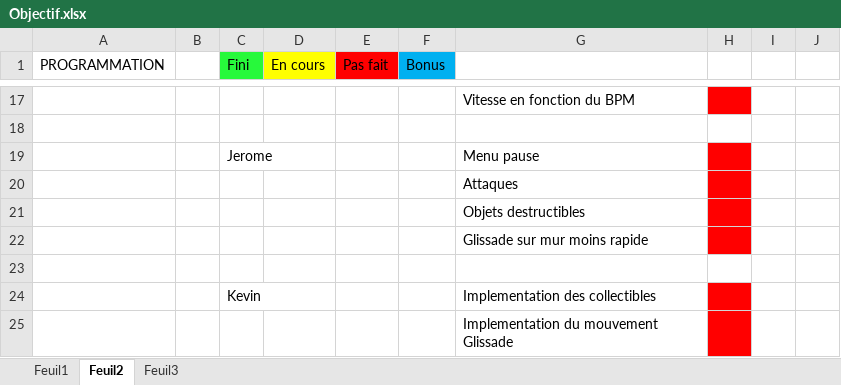
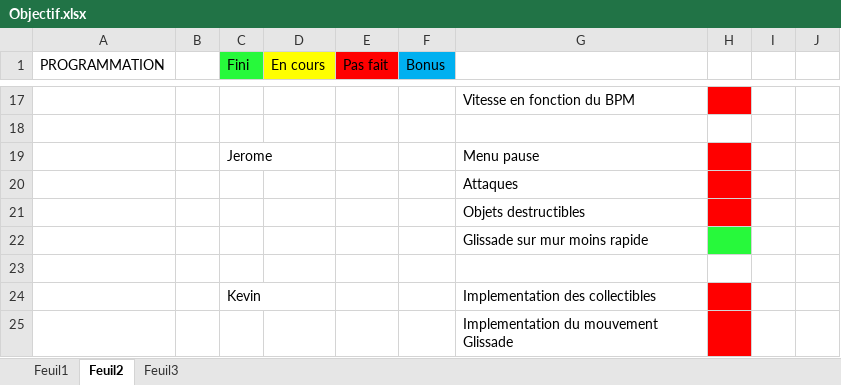
Before and after one commit to Black-Butterfly/OctoPonies, an Excel workbook: Objectif/Objectif.xlsx, sheet Feuil2, drawn as a sheet; only a part is shown, gaps mark what is left out; values as stored, in another font and other column widths than the file's, no borders; the diff names each change by its address in the sheet, - before the commit and + after, or states it on an @@ line.

```diff
--- a/Objectif/Objectif.xlsx (sheet Feuil2)
+++ b/Objectif/Objectif.xlsx (sheet Feuil2)
-H22 fill: #FF0000
+H22 fill: #27F93B
```
Also changed, not shown: 2 other files.
